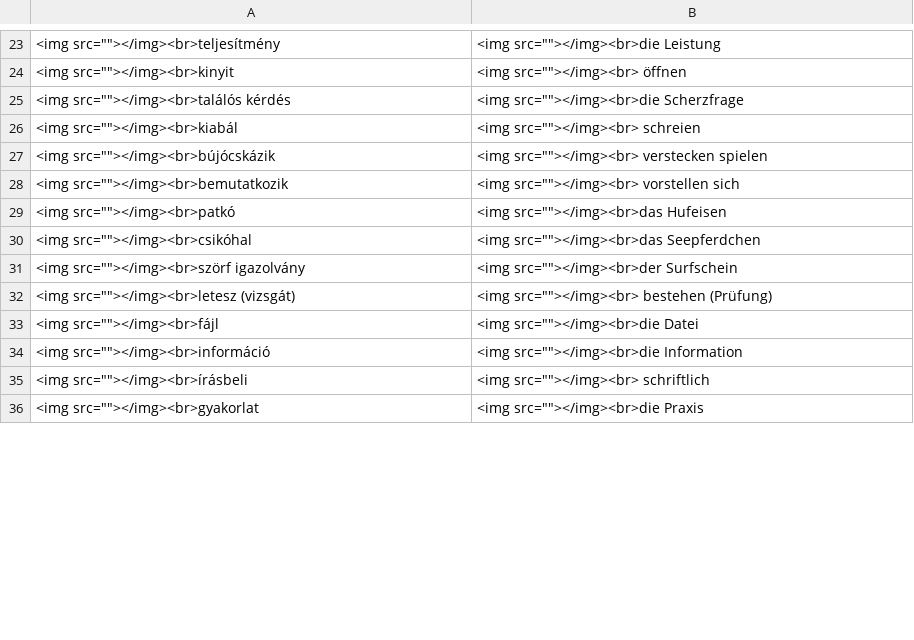
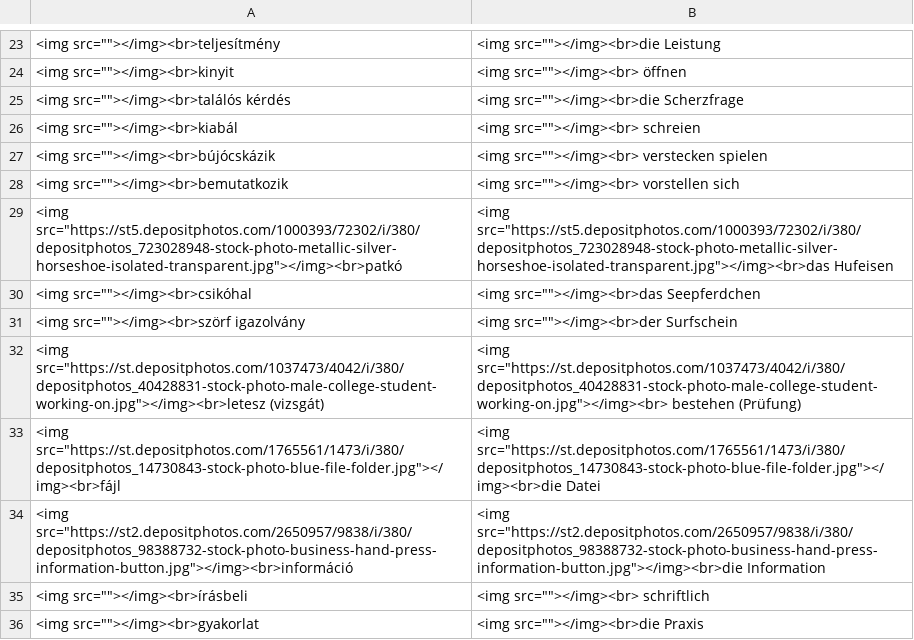
Before and after one commit to Felisha76/portfolio, a CSV file: cs_templates/ge_hu_Die_Deutschprofis_A2_12.csv, drawn as a sheet; only a part is shown, gaps mark what is left out; the diff covers the shown part only.

```diff
--- a/cs_templates/ge_hu_Die_Deutschprofis_A2_12.csv
+++ b/cs_templates/ge_hu_Die_Deutschprofis_A2_12.csv
@@ -28,8 +28,8 @@
 <img src=""></img><br>bemutatkozik,<img src=""></img><br> vorstellen sich
-<img src=""></img><br>patkó,<img src=""></img><br>das Hufeisen
+<img src="https://st5.depositphotos.com/1000393/72302/i/380/depositphotos_723028948-stock-photo-metallic-silver-horseshoe-isolated-transparent.jpg"></img><br>patkó,<img src="https://st5.depositphotos.com/1000393/72302/i/380/depositphotos_723028948-stock-photo-metallic-silver-horseshoe-isolated-transparent.jpg"></img><br>das Hufeisen
 <img src=""></img><br>csikóhal,<img src=""></img><br>das Seepferdchen
 <img src=""></img><br>szörf igazolvány,<img src=""></img><br>der Surfschein
-<img src=""></img><br>letesz (vizsgát),<img src=""></img><br> bestehen (Prüfung)
-<img src=""></img><br>fájl,<img src=""></img><br>die Datei
-<img src=""></img><br>információ,<img src=""></img><br>die Information
+<img src="https://st.depositphotos.com/1037473/4042/i/380/depositphotos_40428831-stock-photo-male-college-student-working-on.jpg"></img><br>letesz (vizsgát),<img src="https://st.depositphotos.com/1037473/4042/i/380/depositphotos_40428831-stock-photo-male-college-student-working-on.jpg"></img><br> bestehen (Prüfung)
+<img src="https://st.depositphotos.com/1765561/1473/i/380/depositphotos_14730843-stock-photo-blue-file-folder.jpg"></img><br>fájl,<img src="https://st.depositphotos.com/1765561/1473/i/380/depositphotos_14730843-stock-photo-blue-file-folder.jpg"></img><br>die Datei
+<img src="https://st2.depositphotos.com/2650957/9838/i/380/depositphotos_98388732-stock-photo-business-hand-press-information-button.jpg"></img><br>információ,<img src="https://st2.depositphotos.com/2650957/9838/i/380/depositphotos_98388732-stock-photo-business-hand-press-information-button.jpg"></img><br>die Information
 <img src=""></img><br>írásbeli,<img src=""></img><br> schriftlich
```
Also changed, not shown: 19 added rows and 19 removed rows elsewhere in this file, cs_templates/ge_hu_Die_Deutschprofis_A2_01.csv, 10 other files.
